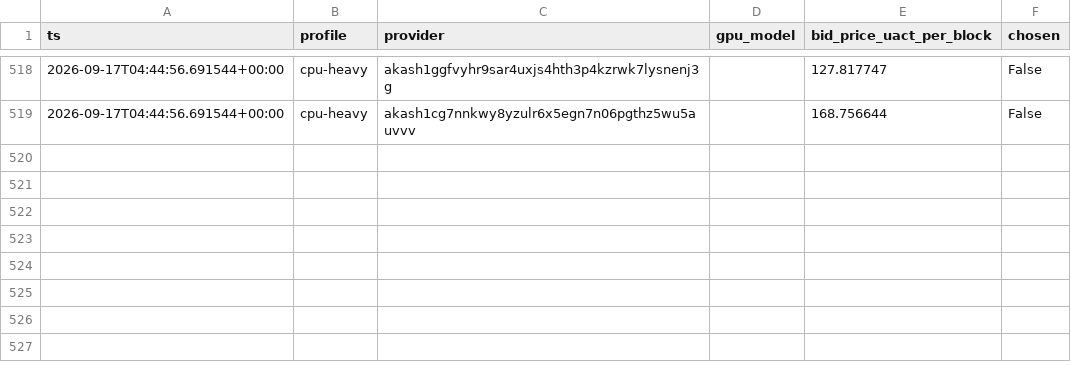
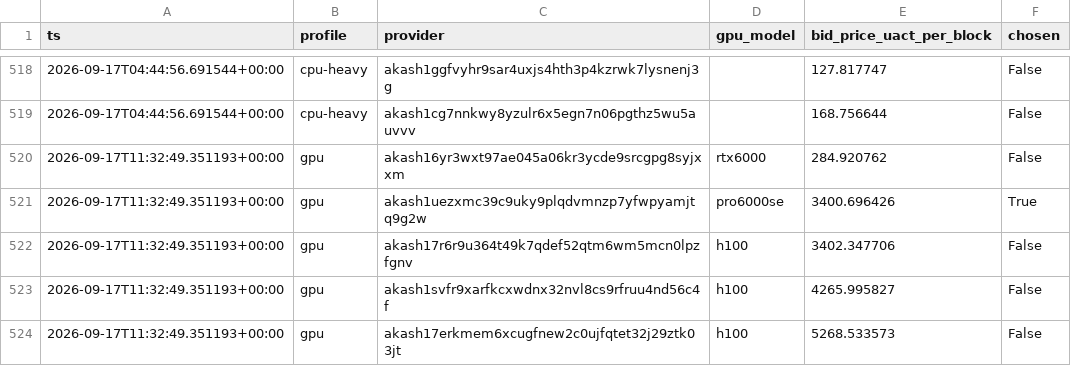
Before and after one commit to themailman05/shoestring, a CSV file: data/bids.csv, drawn as a sheet; only a part is shown, gaps mark what is left out.

```diff
--- a/data/bids.csv
+++ b/data/bids.csv
@@ -519 +519,6 @@ ts,profile,provider,gpu_model,bid_price_uact_per_block,chosen
 2026-09-17T04:44:56.691544+00:00,cpu-heavy,akash1cg7nnkwy8yzulr6x5egn7n06pgthz5wu5auvvv,,168.756644,False
+2026-09-17T11:32:49.351193+00:00,gpu,akash16yr3wxt97ae045a06kr3ycde9srcgpg8syjxxm,rtx6000,284.920762,False
+2026-09-17T11:32:49.351193+00:00,gpu,akash1uezxmc39c9uky9plqdvmnzp7yfwpyamjtq9g2w,pro6000se,3400.696426,True
+2026-09-17T11:32:49.351193+00:00,gpu,akash17r6r9u364t49k7qdef52qtm6wm5mcn0lpzfgnv,h100,3402.347706,False
+2026-09-17T11:32:49.351193+00:00,gpu,akash1svfr9xarfkcxwdnx32nvl8cs9rfruu4nd56c4f,h100,4265.995827,False
+2026-09-17T11:32:49.351193+00:00,gpu,akash17erkmem6xcugfnew2c0ujfqtet32j29ztk03jt,h100,5268.533573,False
```
Also changed, not shown: data/canary.csv.
